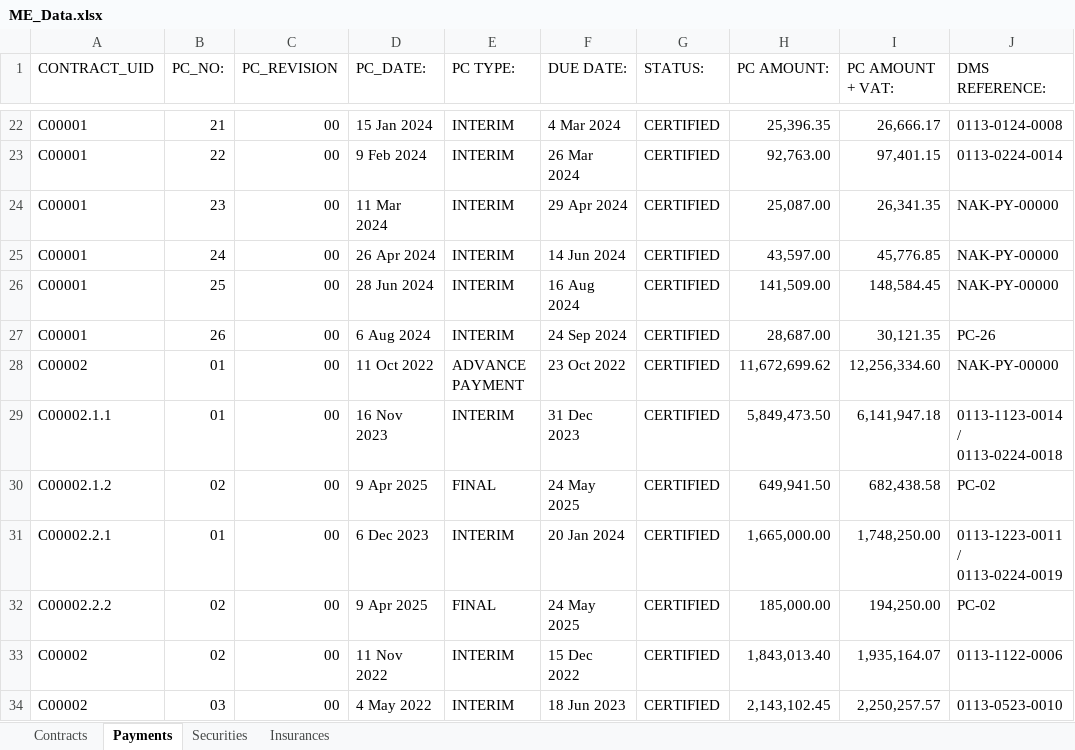
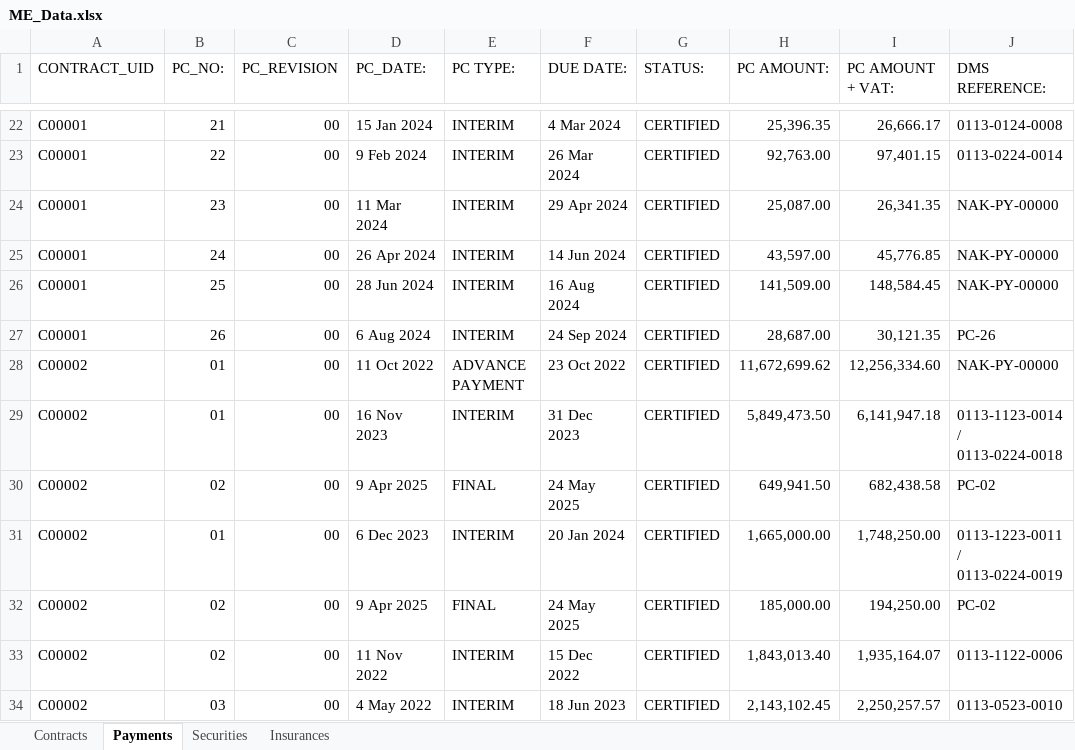
Before and after one commit to Excalibur1902/me_dashboard, an Excel workbook: ME_Data.xlsx, sheet Payments, drawn as a sheet; only a part is shown, gaps mark what is left out; values as stored, in another font and other column widths than the file's, no cell formats; conditional formats not drawn; the diff names each change by its address in the sheet, - before the commit and + after, or states it on an @@ line.

Commit message:
Add files via upload

```diff
--- a/ME_Data.xlsx (sheet Payments)
+++ b/ME_Data.xlsx (sheet Payments)
-A29 (CONTRACT_UID): C00002.1.1
+A29 (CONTRACT_UID): C00002
-A30 (CONTRACT_UID): C00002.1.2
+A30 (CONTRACT_UID): C00002
-A31 (CONTRACT_UID): C00002.2.1
+A31 (CONTRACT_UID): C00002
-A32 (CONTRACT_UID): C00002.2.2
+A32 (CONTRACT_UID): C00002
```
Also changed, not shown: cell formats.
